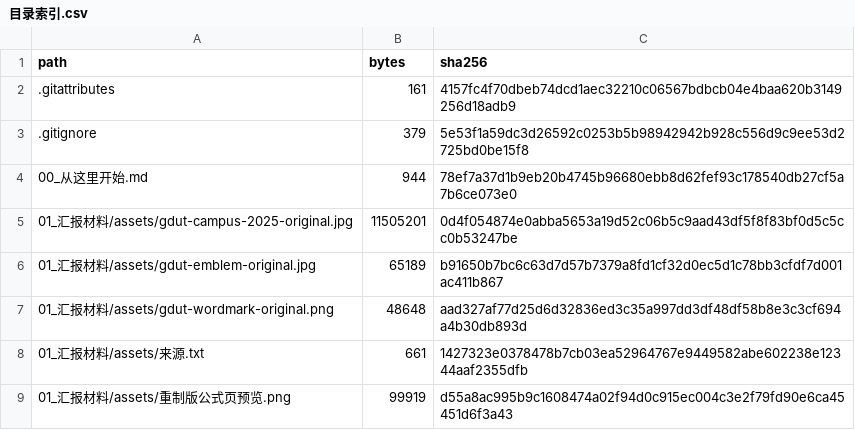
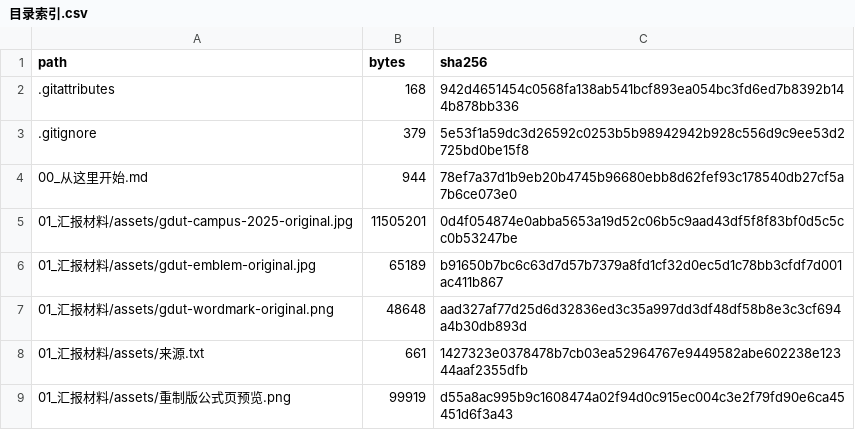
Before and after one commit to Licop2022/gdut-rag-coursework, a CSV file: 99_核验与交接/目录索引.csv, drawn as a sheet; only a part is shown.

```diff
--- a/99_核验与交接/目录索引.csv
+++ b/99_核验与交接/目录索引.csv
@@ -1,3 +1,3 @@
 path,bytes,sha256
-.gitattributes,161,4157fc4f70dbeb74dcd1aec32210c06567bdbcb04e4baa620b3149256d18adb9
+.gitattributes,168,942d4651454c0568fa138ab541bcf893ea054bc3fd6ed7b8392b144b878bb336
 .gitignore,379,5e53f1a59dc3d26592c0253b5b98942942b928c556d9c9ee53d2725bd0be15f8
```
Also changed, not shown: 2 other files.
